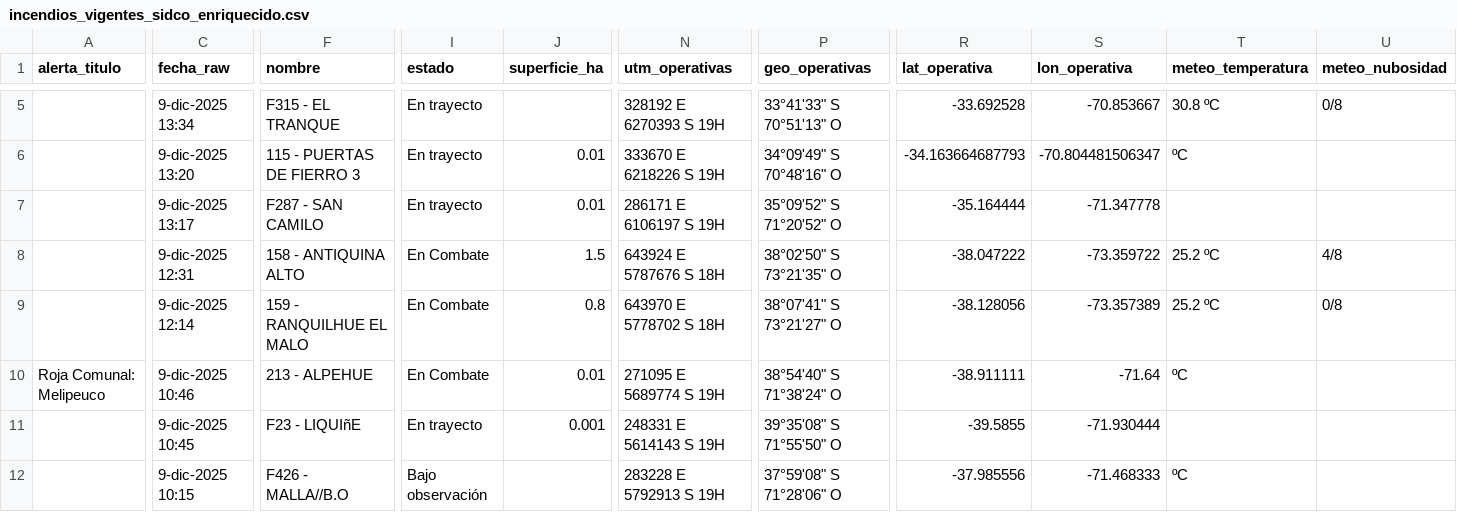
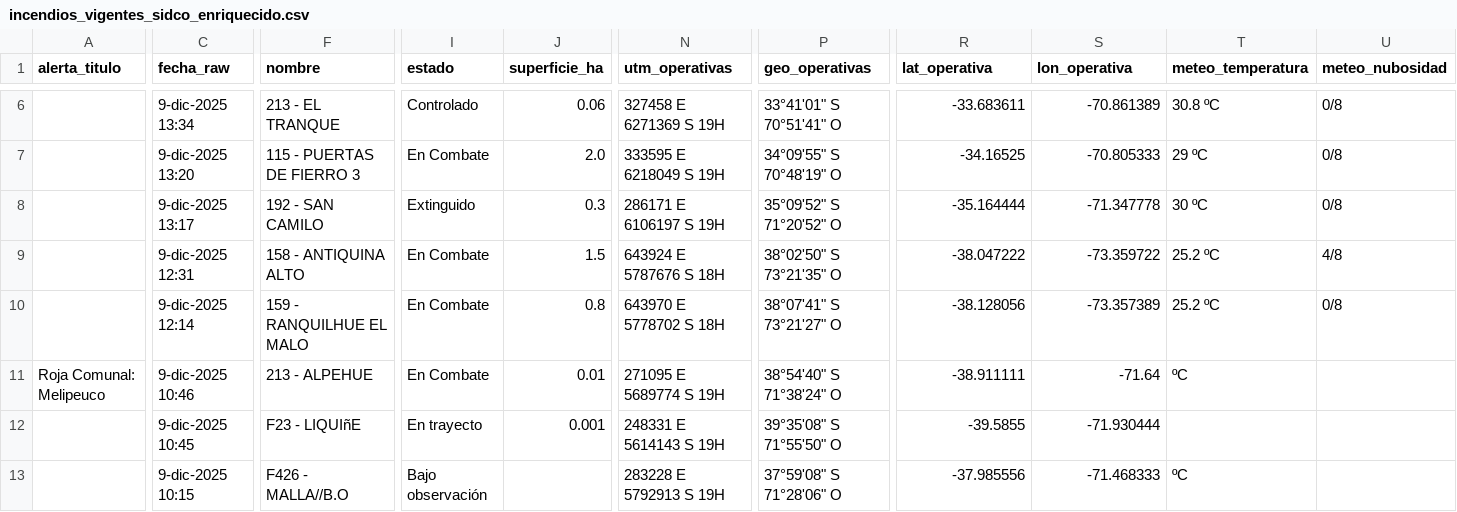
Before and after one commit to FranSENAPRED/sidco-incendios-scraper, a CSV file: incendios_vigentes_sidco_enriquecido.csv, drawn as a sheet; only a part is shown, gaps mark what is left out; addresses are those after the commit; the diff covers the shown part only; the diff names each change by its address in the sheet, - before the commit and + after, or states it on an @@ line.

```diff
--- a/incendios_vigentes_sidco_enriquecido.csv
+++ b/incendios_vigentes_sidco_enriquecido.csv
-F6 (nombre): F315 - EL TRANQUE
+F6 (nombre): 213 - EL TRANQUE
-I6 (estado): En trayecto
+I6 (estado): Controlado
-J6 (superficie_ha): (empty)
+J6 (superficie_ha): 0.06
-N6 (utm_operativas): 328192 E 6270393 S 19H
+N6 (utm_operativas): 327458 E 6271369 S 19H
-P6 (geo_operativas): 33°41'33" S 70°51'13" O
+P6 (geo_operativas): 33°41'01" S 70°51'41" O
-R6 (lat_operativa): -33.692528
+R6 (lat_operativa): -33.683611
-S6 (lon_operativa): -70.853667
+S6 (lon_operativa): -70.861389
-I7 (estado): En trayecto
+I7 (estado): En Combate
-J7 (superficie_ha): 0.01
+J7 (superficie_ha): 2.0
-N7 (utm_operativas): 333670 E 6218226 S 19H
+N7 (utm_operativas): 333595 E 6218049 S 19H
-P7 (geo_operativas): 34°09'49" S 70°48'16" O
+P7 (geo_operativas): 34°09'55" S 70°48'19" O
-R7 (lat_operativa): -34.163664687793
+R7 (lat_operativa): -34.16525
-S7 (lon_operativa): -70.804481506347
+S7 (lon_operativa): -70.805333
-T7 (meteo_temperatura): ºC
+T7 (meteo_temperatura): 29 ºC
-U7:U8 (meteo_nubosidad): (empty)
+U7:U8 (meteo_nubosidad): 0/8
-F8 (nombre): F287 - SAN CAMILO
+F8 (nombre): 192 - SAN CAMILO
-I8 (estado): En trayecto
+I8 (estado): Extinguido
-J8 (superficie_ha): 0.01
+J8 (superficie_ha): 0.3
-T8 (meteo_temperatura): (empty)
+T8 (meteo_temperatura): 30 ºC
```
Also changed, not shown: 1 added row, 1 removed row and 47 edited cells elsewhere in this file.
